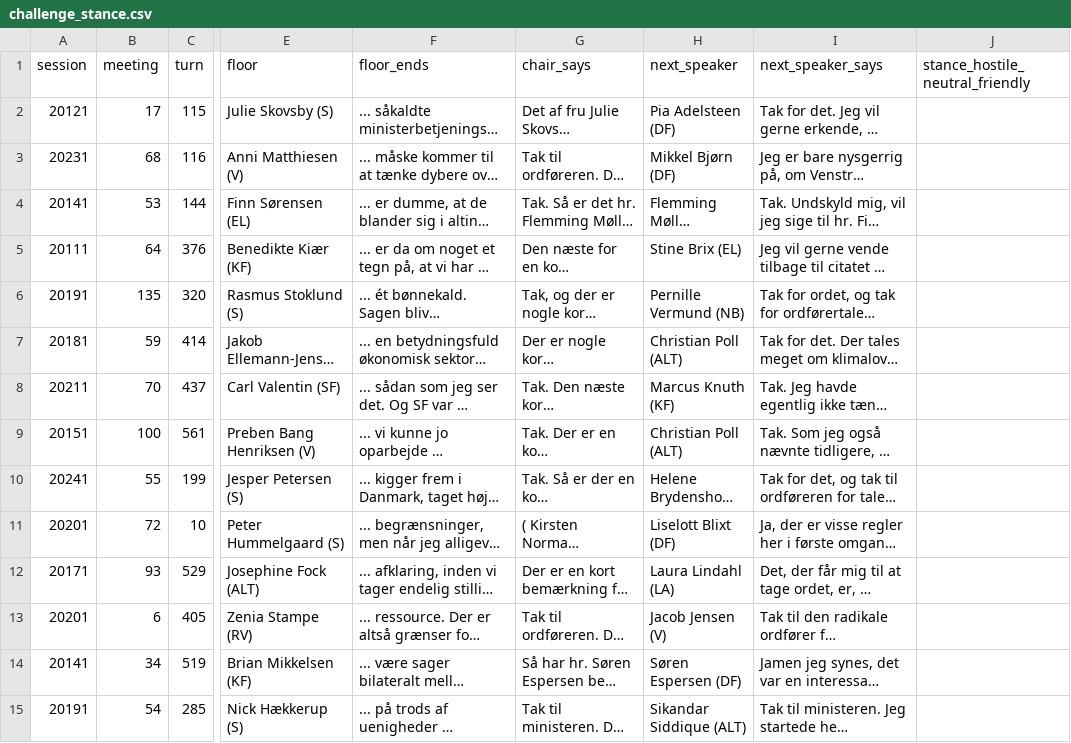
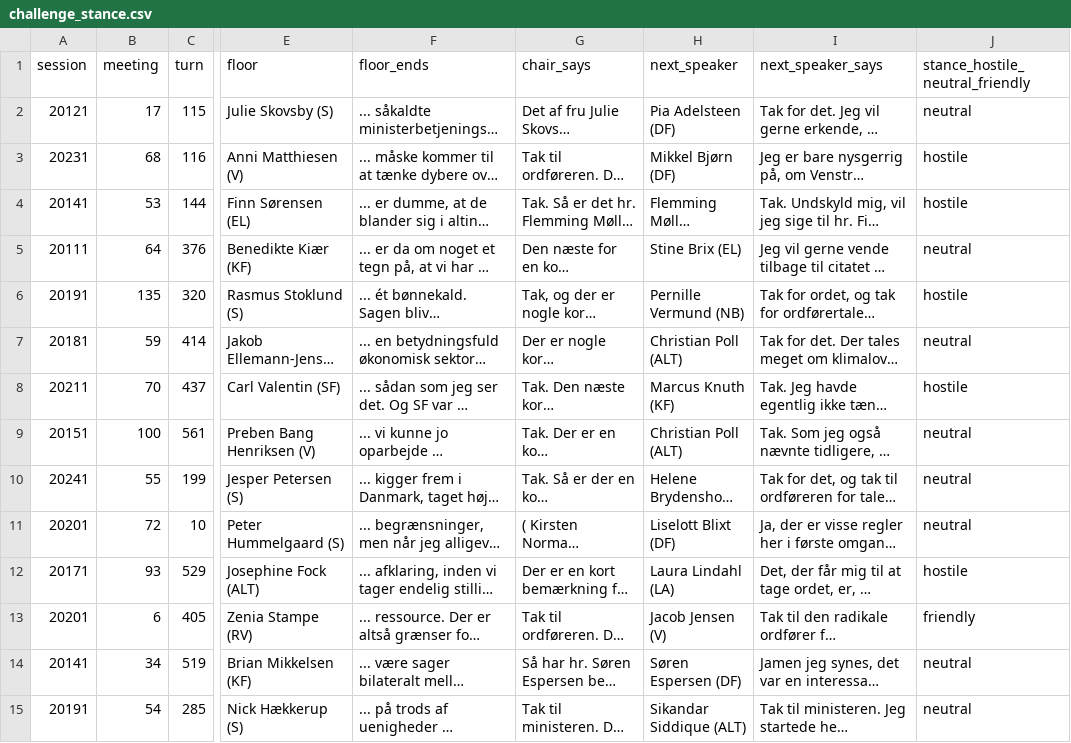
Before and after one commit to thumbsdownsimon/Social-Graphs-Final-Project-Group-831, a CSV file: labeling/challenge_stance.csv, drawn as a sheet; only a part is shown, gaps mark what is left out; long unchanged cells end in …; the diff covers the shown part only; the diff names each change by its address in the sheet, - before the commit and + after, or states it on an @@ line.

```diff
--- a/labeling/challenge_stance.csv
+++ b/labeling/challenge_stance.csv
-J2 (stance_hostile_neutral_friendly): (empty)
+J2 (stance_hostile_neutral_friendly): neutral
-J3:J4 (stance_hostile_neutral_friendly): (empty)
+J3:J4 (stance_hostile_neutral_friendly): hostile
-J5 (stance_hostile_neutral_friendly): (empty)
+J5 (stance_hostile_neutral_friendly): neutral
-J6 (stance_hostile_neutral_friendly): (empty)
+J6 (stance_hostile_neutral_friendly): hostile
-J7 (stance_hostile_neutral_friendly): (empty)
+J7 (stance_hostile_neutral_friendly): neutral
-J8 (stance_hostile_neutral_friendly): (empty)
+J8 (stance_hostile_neutral_friendly): hostile
-J9:J11 (stance_hostile_neutral_friendly): (empty)
+J9:J11 (stance_hostile_neutral_friendly): neutral
-J12 (stance_hostile_neutral_friendly): (empty)
+J12 (stance_hostile_neutral_friendly): hostile
-J13 (stance_hostile_neutral_friendly): (empty)
+J13 (stance_hostile_neutral_friendly): friendly
-J14:J15 (stance_hostile_neutral_friendly): (empty)
+J14:J15 (stance_hostile_neutral_friendly): neutral
```
Also changed, not shown: 46 edited cells elsewhere in this file, 14 other files.
